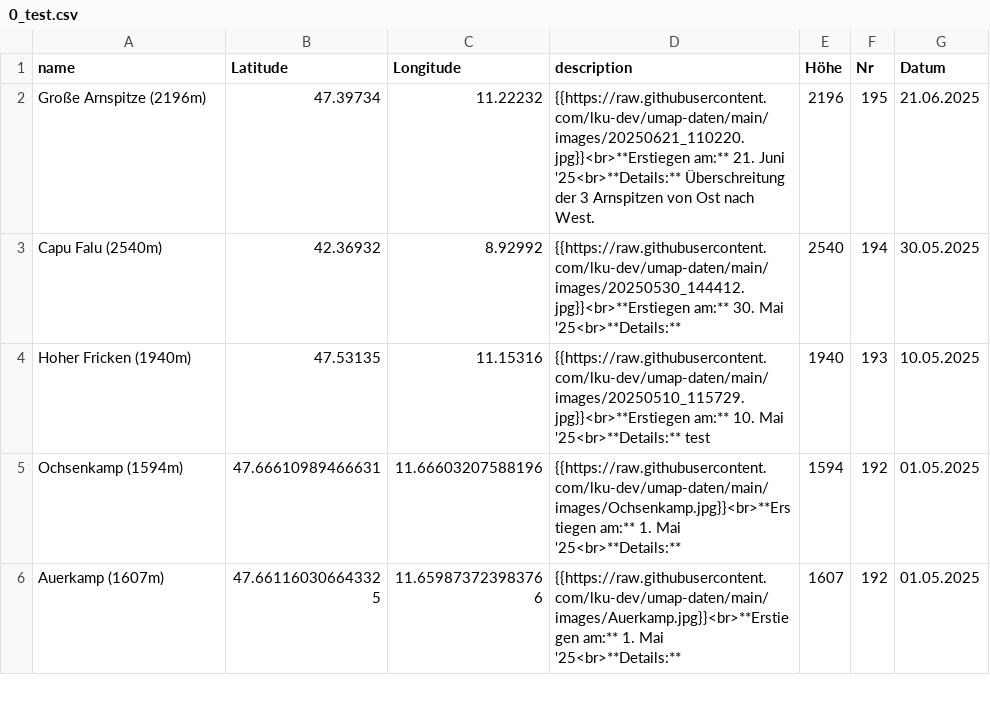
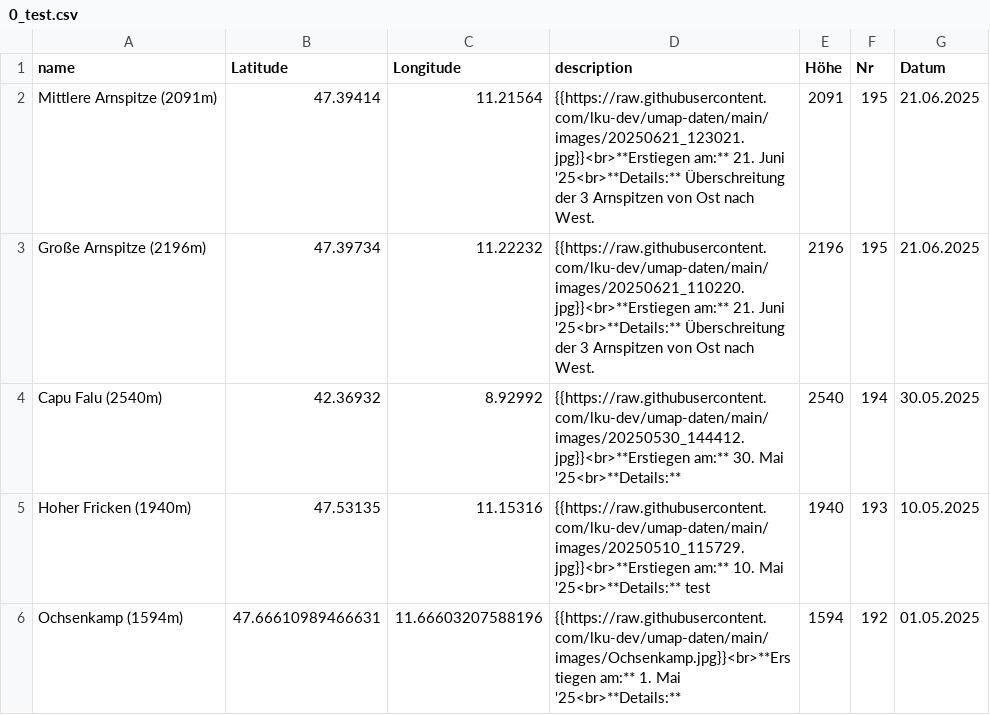
Before and after one commit to lku-dev/umap-daten, a CSV file: csv/0_test.csv, drawn as a sheet; only a part is shown; the shorter side is filled out with more unchanged rows; the diff names each change by its address in the sheet, - before the commit and + after, or states it on an @@ line.

Commit message:
Update CSV via App

```diff
--- a/csv/0_test.csv
+++ b/csv/0_test.csv
+row 2: Mittlere Arnspitze (2091m) | 47.39414 | 11.21564 | {{https://raw.githubusercontent.com/lku-dev/umap-daten/main/images/20250621_123021.jpg}}<br>**Erstiegen am:** 21. Juni '25<br>**Details:** Überschreitung der 3 Arnspitzen von Ost nach West. | 2091 | 195 | 21.06.2025
```
